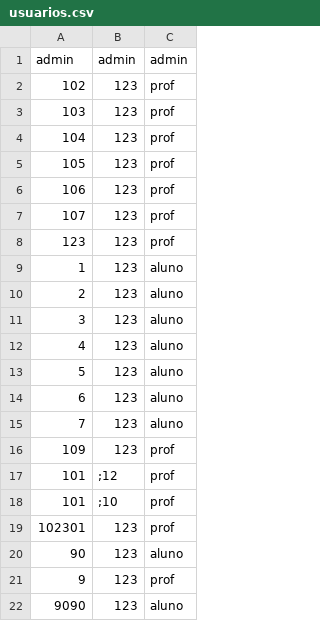
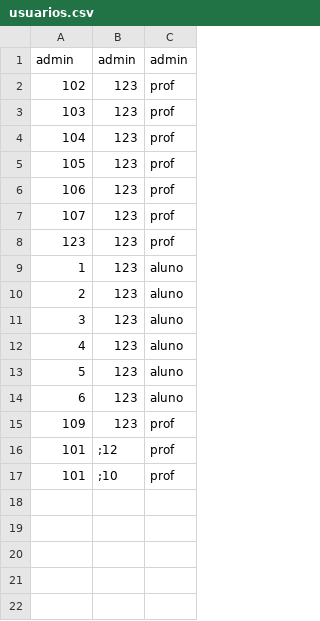
Before and after one commit to jonatas-lima/controle-academico-PLP, a CSV file: logico/data/usuarios.csv, drawn as a sheet; the diff names each change by its address in the sheet, - before the commit and + after, or states it on an @@ line.

```diff
--- a/logico/data/usuarios.csv
+++ b/logico/data/usuarios.csv
-row 15: 7 | 123 | aluno
-row 19: 102301 | 123 | prof
-row 20: 90 | 123 | aluno
-row 21: 9 | 123 | prof
-row 22: 9090 | 123 | aluno
```
Also changed, not shown: logico/data/disciplinas.csv, logico/data/matriculas.csv, 5 other files.
